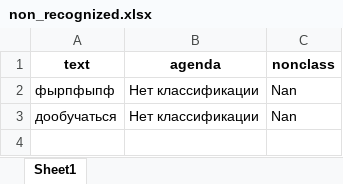
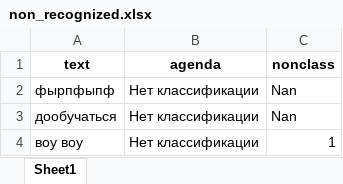
Before and after one commit to maxim-polyakov/MisaTelegramBot, an Excel workbook: recognized_sets/non_recognized.xlsx, sheet Sheet1, drawn as a sheet; values as stored, in another font and other column widths than the file's, no borders; the diff names each change by its address in the sheet, - before the commit and + after, or states it on an @@ line.

```diff
--- a/recognized_sets/non_recognized.xlsx (sheet Sheet1)
+++ b/recognized_sets/non_recognized.xlsx (sheet Sheet1)
+row 4: воу воу | Нет классификации | 1
```
Also changed, not shown: datasets/commandset.xlsx, recognized_sets/recognized_command.xlsx, 9 other files.
